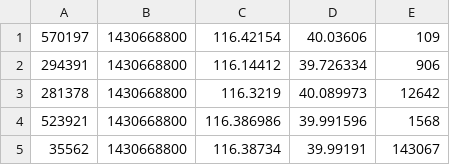
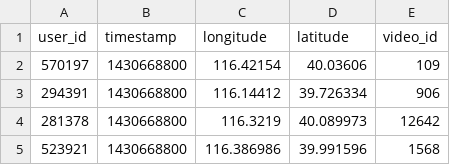
Before and after one commit to pengjunkun/ClientRequest, a CSV file: trace/iqiyiTest.csv, drawn as a sheet; only a part is shown; the shorter side is filled out with more unchanged rows.

```diff
--- a/trace/iqiyiTest.csv
+++ b/trace/iqiyiTest.csv
@@ -1 +1,2 @@
+user_id,timestamp,longitude,latitude,video_id
 570197,1430668800,116.42154,40.03606,109
```
Also changed, not shown: 3 other files.
